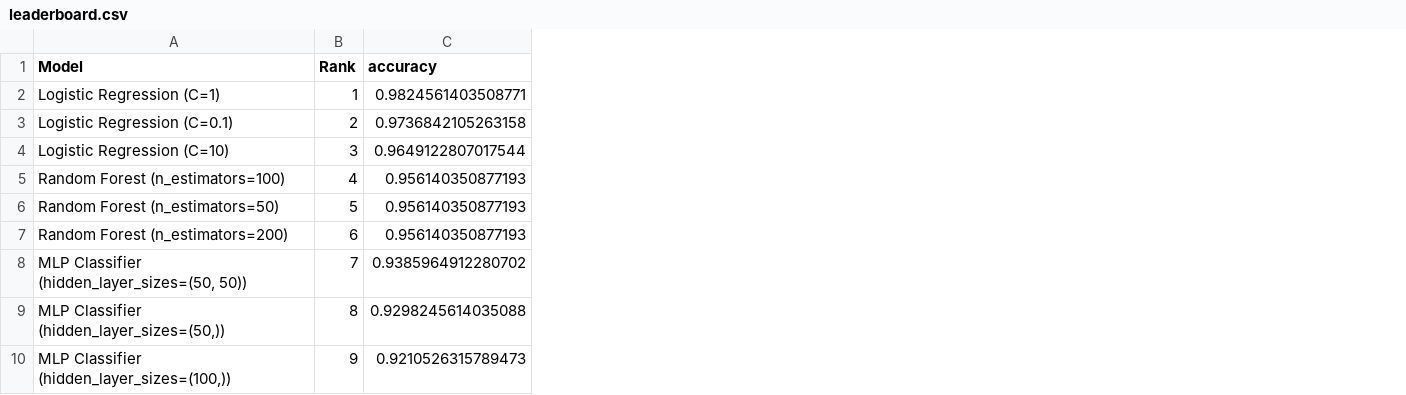
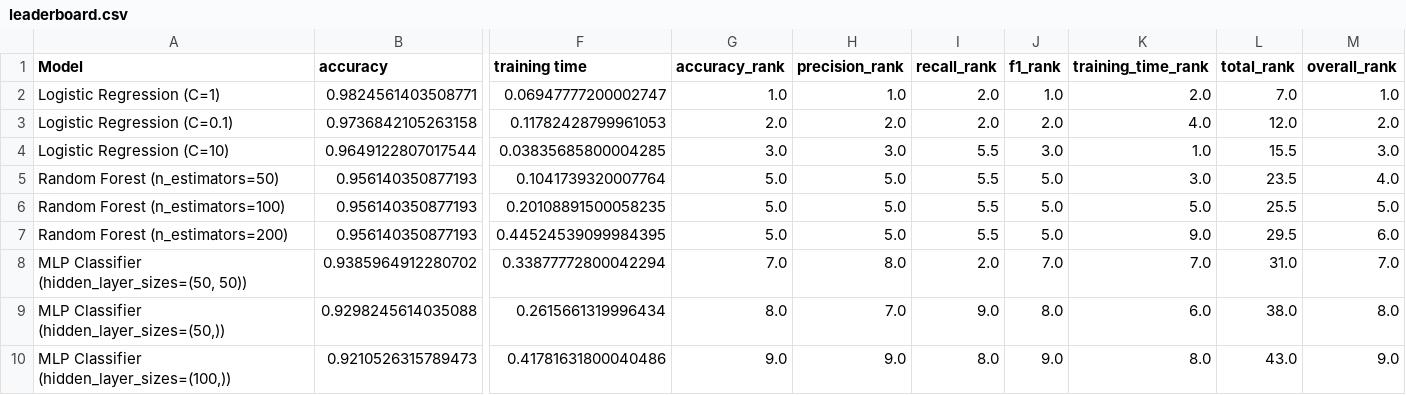
Before and after one commit to A-Mathiyazhagan-2004/ml-repository-tracker, a CSV file: results/leaderboard.csv, drawn as a sheet; only a part is shown, gaps mark what is left out; removed rows and columns are numbered as before the commit, all else as after; the diff names each change by its address in the sheet, - before the commit and + after, or states it on an @@ line.

```diff
--- a/results/leaderboard.csv
+++ b/results/leaderboard.csv
-column B (Rank), rows 2-5: 1 | 2 | 3 | 4; rows 7-10: 6 | 7 | 8 | 9
+column F (training time), rows 2-4: 0.06947777200002747 | 0.11782428799961053 | 0.03835685800004285; rows 6-10: 0.20108891500058235 | 0.44524539099984395 | 0.33877772800042294 | 0.2615661319996434 | 0.41781631800040486
+column G (accuracy_rank), rows 2-4: 1.0 | 2.0 | 3.0; rows 6-10: 5.0 | 5.0 | 7.0 | 8.0 | 9.0
+column H (precision_rank), rows 2-4: 1.0 | 2.0 | 3.0; rows 6-10: 5.0 | 5.0 | 8.0 | 7.0 | 9.0
+column I (recall_rank), rows 2-4: 2.0 | 2.0 | 5.5; rows 6-10: 5.5 | 5.5 | 2.0 | 9.0 | 8.0
+column J (f1_rank), rows 2-4: 1.0 | 2.0 | 3.0; rows 6-10: 5.0 | 5.0 | 7.0 | 8.0 | 9.0
+column K (training_time_rank), rows 2-4: 2.0 | 4.0 | 1.0; rows 6-10: 5.0 | 9.0 | 7.0 | 6.0 | 8.0
+column L (total_rank), rows 2-4: 7.0 | 12.0 | 15.5; rows 6-10: 25.5 | 29.5 | 31.0 | 38.0 | 43.0
+column M (overall_rank), rows 2-4: 1.0 | 2.0 | 3.0; rows 6-10: 5.0 | 6.0 | 7.0 | 8.0 | 9.0
@@ row 6 moved to row 5: Random Forest (n_estimators=50) @@
```
Also changed, not shown: 2 other files.
